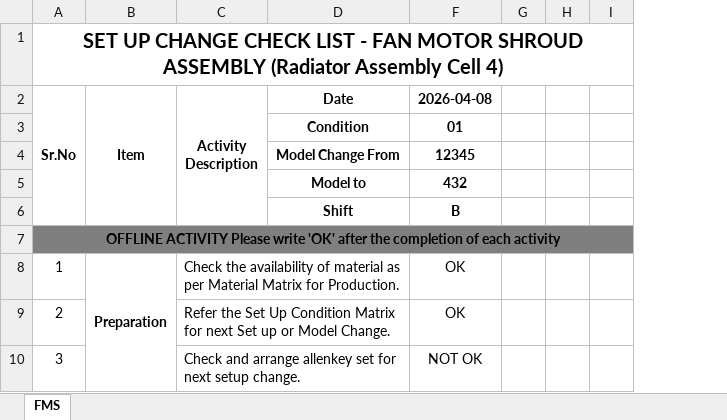
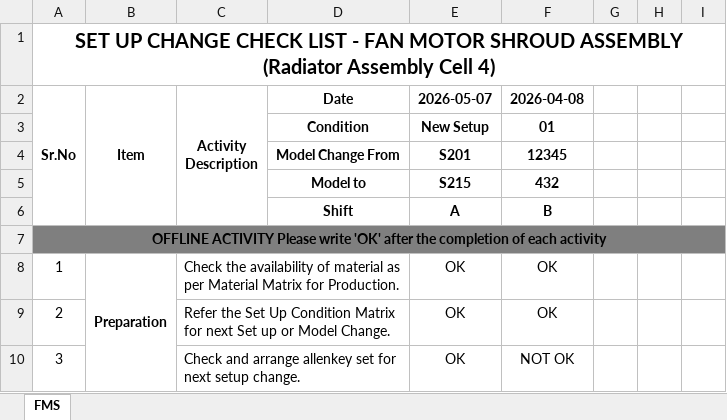
Before and after one commit to Aditya-Patil27/Checklist_Form-2.0--3-, an Excel workbook: Checklist_Form 2.0 (1)/Checklist_Form 2.0/data/active/B001_FMS.xlsx, sheet FMS, drawn as a sheet; only a part is shown; values as stored, in another font and other column widths than the file's, no borders; charts and pictures not drawn; the diff names each change by its address in the sheet, - before the commit and + after, or states it on an @@ line.

```diff
--- a/Checklist_Form 2.0 (1)/Checklist_Form 2.0/data/active/B001_FMS.xlsx (sheet FMS)
+++ b/Checklist_Form 2.0 (1)/Checklist_Form 2.0/data/active/B001_FMS.xlsx (sheet FMS)
@@ column E (2026-05-07) unhidden, rows 3-10: New Setup | S201 | S215 | A |  | OK | OK | OK @@
```
Also changed, not shown: charts or pictures, Checklist_Form 2.0 (1)/Checklist_Form 2.0/data/checklists/FMS.xlsx, Checklist_Form 2.0 (1)/Checklist_Form 2.0/data/checklists/FanMotorAB.xlsx, 19 other files.
